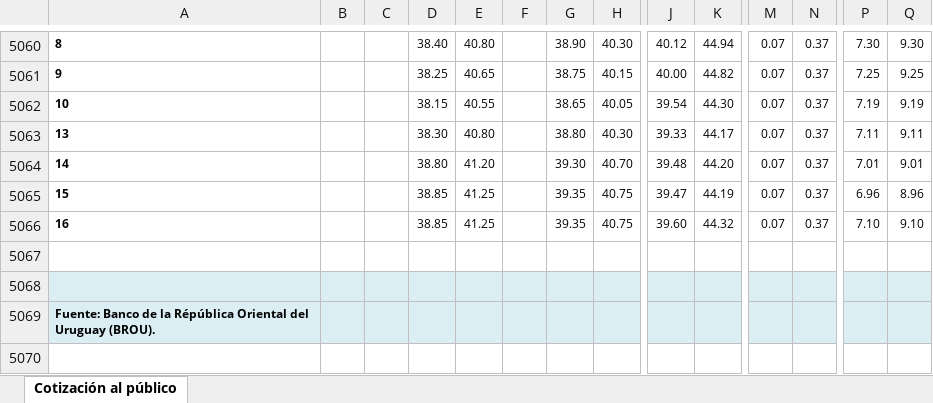
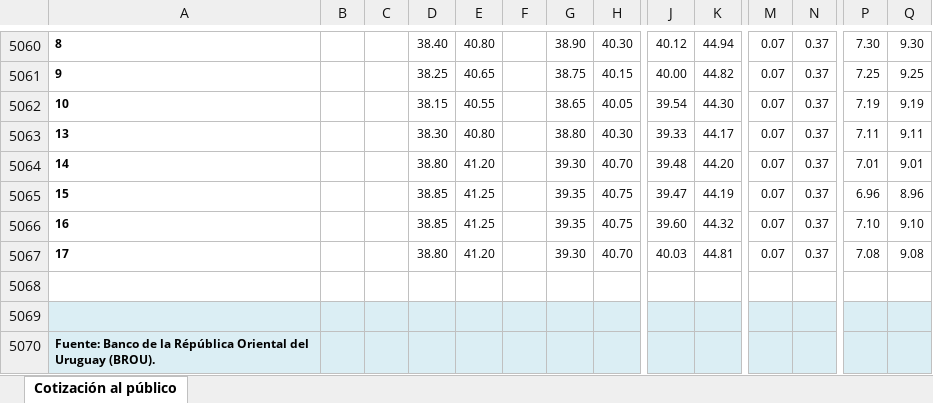
Before and after one commit to guzmanlopez/currency-exchange-uy, an Excel workbook: data/cotizaciones.xlsx, sheet Cotización al público, drawn as a sheet; only a part is shown, gaps mark what is left out; values as stored, in another font and other column widths than the file's, no borders; charts and pictures not drawn; rows hold the shown columns only; the diff names each change by its address in the sheet, - before the commit and + after, or states it on an @@ line.

```diff
--- a/data/cotizaciones.xlsx (sheet Cotización al público)
+++ b/data/cotizaciones.xlsx (sheet Cotización al público)
+row 5067: 17 |  |  | 38.80 | 41.20 |  | 39.30 | 40.70 | 40.03 | 44.81 | 0.07 | 0.37 | 7.08 | 9.08
```
Also changed, not shown: charts or pictures, 2 other files.
